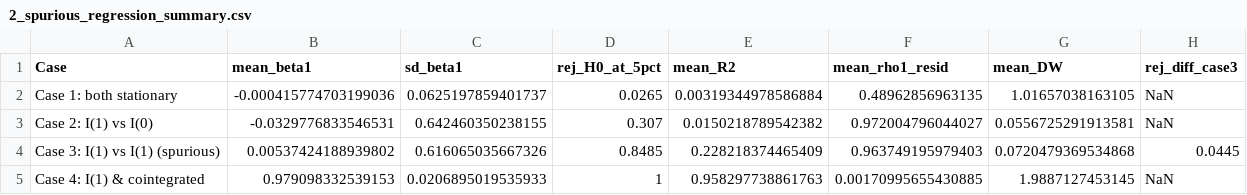
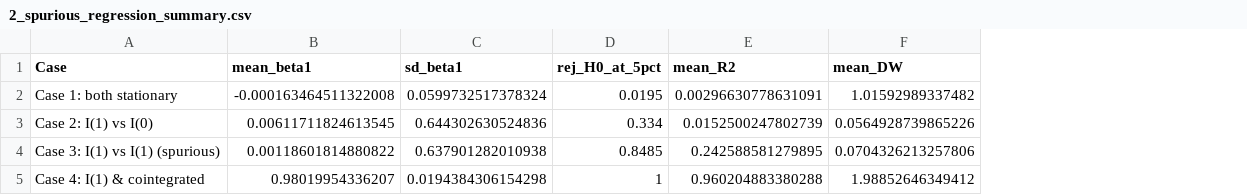
Before and after one commit to stfgrz/20532-macroeconometrics-ps, a CSV file: ps2/output/2_spurious_regression_summary.csv, drawn as a sheet; removed rows and columns are numbered as before the commit, all else as after; the diff names each change by its address in the sheet, - before the commit and + after, or states it on an @@ line.

Commit message:
Remove obsolete data and update outputs for ps2
Deleted several CSV and PDF data files from ps2/Data and ps2/output directories, and updated multiple output files and scripts. Added new version of pset2 as pset2v2.m. These changes likely reflect a cleanup of intermediate results and the introduction of updated analysis or code structure.

```diff
--- a/ps2/output/2_spurious_regression_summary.csv
+++ b/ps2/output/2_spurious_regression_summary.csv
-column F (mean_rho1_resid), rows 2-5: 0.48962856963135 | 0.972004796044027 | 0.963749195979403 | 0.00170995655430885
-column H (rej_diff_case3), rows 2-5: NaN | NaN | 0.0445 | NaN
-B2 (mean_beta1): -0.000415774703199036
+B2 (mean_beta1): -0.000163464511322008
-C2 (sd_beta1): 0.0625197859401737
+C2 (sd_beta1): 0.0599732517378324
-D2 (rej_H0_at_5pct): 0.0265
+D2 (rej_H0_at_5pct): 0.0195
-E2 (mean_R2): 0.00319344978586884
+E2 (mean_R2): 0.00296630778631091
-F2 (mean_DW): 1.01657038163105
+F2 (mean_DW): 1.01592989337482
-B3 (mean_beta1): -0.0329776833546531
+B3 (mean_beta1): 0.00611711824613545
-C3 (sd_beta1): 0.642460350238155
+C3 (sd_beta1): 0.644302630524836
-D3 (rej_H0_at_5pct): 0.307
+D3 (rej_H0_at_5pct): 0.334
-E3 (mean_R2): 0.0150218789542382
+E3 (mean_R2): 0.0152500247802739
-F3 (mean_DW): 0.0556725291913581
+F3 (mean_DW): 0.0564928739865226
-B4 (mean_beta1): 0.00537424188939802
+B4 (mean_beta1): 0.00118601814880822
-C4 (sd_beta1): 0.616065035667326
+C4 (sd_beta1): 0.637901282010938
-E4 (mean_R2): 0.228218374465409
+E4 (mean_R2): 0.242588581279895
-F4 (mean_DW): 0.0720479369534868
+F4 (mean_DW): 0.0704326213257806
-B5 (mean_beta1): 0.979098332539153
+B5 (mean_beta1): 0.98019954336207
-C5 (sd_beta1): 0.0206895019535933
+C5 (sd_beta1): 0.0194384306154298
-E5 (mean_R2): 0.958297738861763
+E5 (mean_R2): 0.960204883380288
-F5 (mean_DW): 1.9887127453145
+F5 (mean_DW): 1.98852646349412
```
Also changed, not shown: 33 other files.
